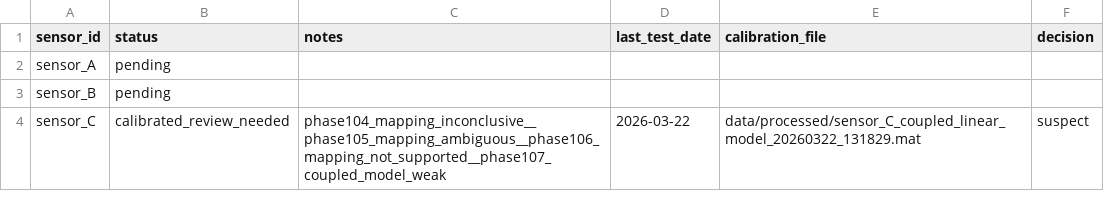
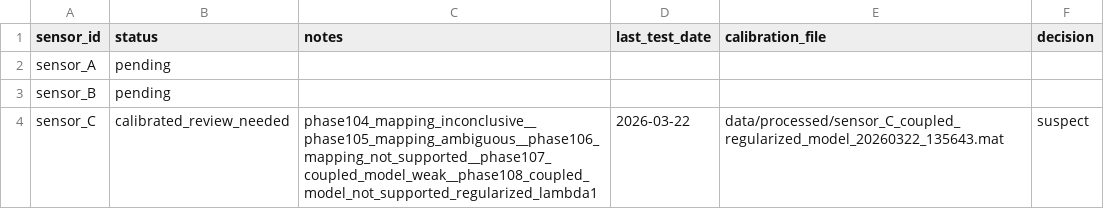
Before and after one commit to hujjika1099-glitch/Repo, a CSV file: hardware/sensor_registry.csv, drawn as a sheet.

Commit message:
feat: add regularized coupled interpretation workflow for sensor_C

```diff
--- a/hardware/sensor_registry.csv
+++ b/hardware/sensor_registry.csv
@@ -3,2 +3,2 @@ sensor_A,pending,,,,
 sensor_B,pending,,,,
-sensor_C,calibrated_review_needed,phase104_mapping_inconclusive__phase105_mapping_ambiguous__phase106_mapping_not_supported__phase107_coupled_model_weak,2026-03-22,data/processed/sensor_C_coupled_linear_model_20260322_131829.mat,suspect
+sensor_C,calibrated_review_needed,phase104_mapping_inconclusive__phase105_mapping_ambiguous__phase106_mapping_not_supported__phase107_coupled_model_weak__phase108_coupled_model_not_supported_regularized_lambda1,2026-03-22,data/processed/sensor_C_coupled_regularized_model_20260322_135643.mat,suspect
```
Also changed, not shown: 22 other files.
